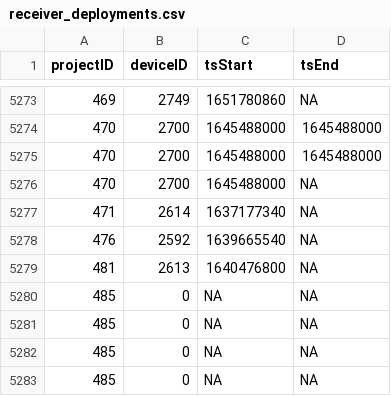
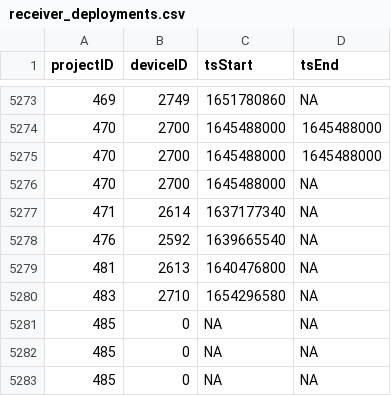
Before and after one commit to MotusWTS/motus-metadata-history, a CSV file: receiver_deployments.csv, drawn as a sheet; only a part is shown, gaps mark what is left out; the shorter side is filled out with more unchanged rows; the diff names each change by its address in the sheet, - before the commit and + after, or states it on an @@ line.

```diff
--- a/receiver_deployments.csv
+++ b/receiver_deployments.csv
+row 5280: 483 | 2710 | 1654296580 | NA
```
Also changed, not shown: 1 other file.
